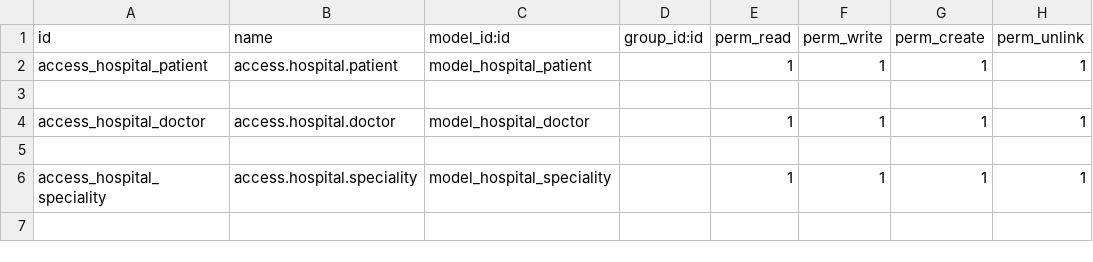
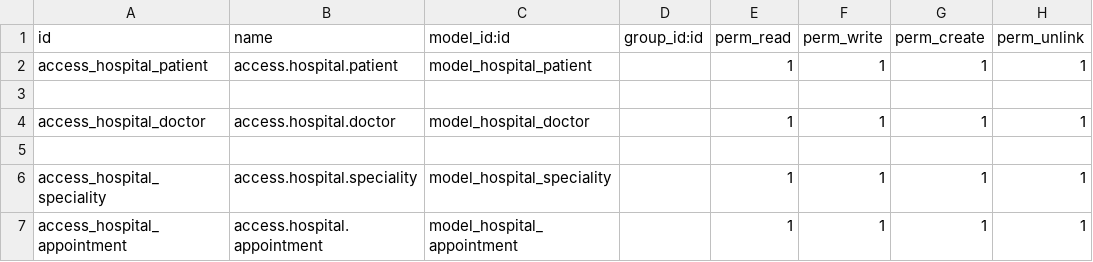
Before and after one commit to kwongoum/hospital, a CSV file: security/ir.model.access.csv, drawn as a sheet.

Commit message:
add appointment feature(model, views) with a Datetime and Date

```diff
--- a/security/ir.model.access.csv
+++ b/security/ir.model.access.csv
@@ -6 +6,2 @@ access_hospital_doctor,access.hospital.doctor,model_hospital_doctor,,1,1,1,1
 access_hospital_speciality,access.hospital.speciality,model_hospital_speciality,,1,1,1,1
+access_hospital_appointment,access.hospital.appointment,model_hospital_appointment,,1,1,1,1
```
Also changed, not shown: 6 other files.
